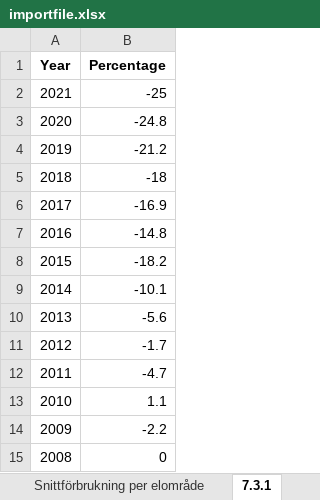
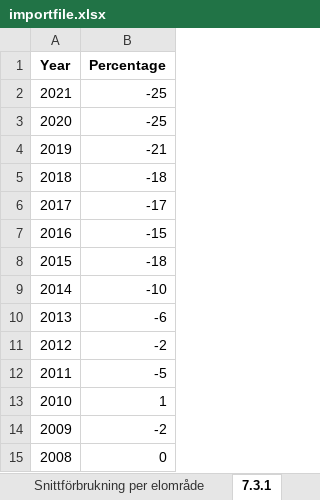
Before and after one commit to takl23/mvc, an Excel workbook: src/Service/importfile.xlsx, sheet 7.3.1, drawn as a sheet; values as stored, in another font and other column widths than the file's, no borders; the diff names each change by its address in the sheet, - before the commit and + after, or states it on an @@ line.

```diff
--- a/src/Service/importfile.xlsx (sheet 7.3.1)
+++ b/src/Service/importfile.xlsx (sheet 7.3.1)
-B3 (Percentage): -24.8
+B3 (Percentage): -25
-B4 (Percentage): -21.2
+B4 (Percentage): -21
-B6 (Percentage): -16.9
+B6 (Percentage): -17
-B7 (Percentage): -14.8
+B7 (Percentage): -15
-B8 (Percentage): -18.2
+B8 (Percentage): -18
-B9 (Percentage): -10.1
+B9 (Percentage): -10
-B10 (Percentage): -5.6
+B10 (Percentage): -6
-B11 (Percentage): -1.7
+B11 (Percentage): -2
-B12 (Percentage): -4.7
+B12 (Percentage): -5
-B13 (Percentage): 1.1
+B13 (Percentage): 1
-B14 (Percentage): -2.2
+B14 (Percentage): -2
```
Also changed, not shown: sheet Befolkning per län, sheet Snittförbrukning per elområde, sheet Elpris per elområde och år, 17 other files.
